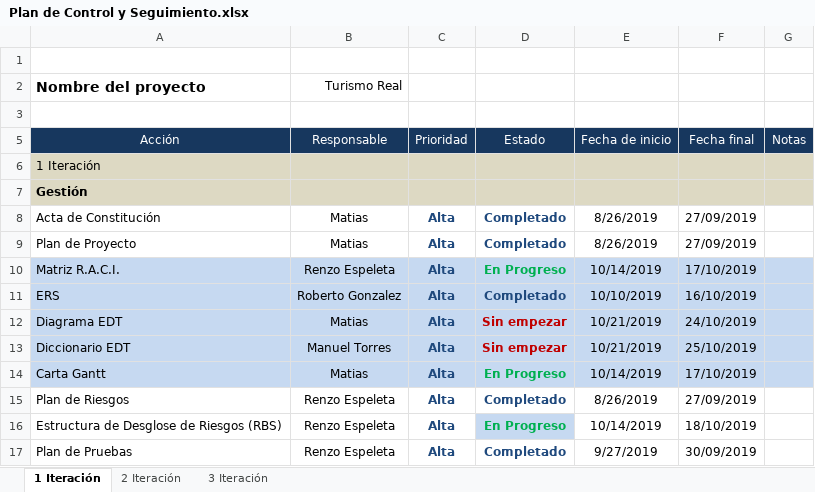
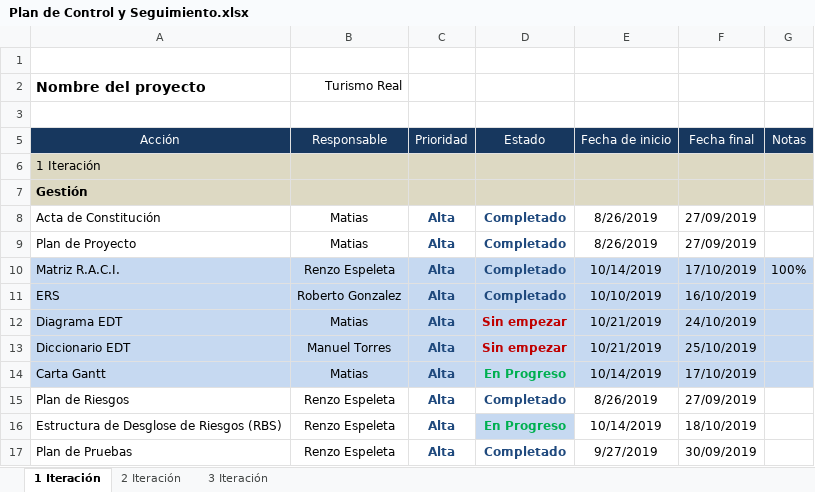
Before and after one commit to mtorreso/portafolio, an Excel workbook: Documentación (Avances)/Primera Iteración/Plan de Control y Seguimiento.xlsx, sheet 1 Iteración, drawn as a sheet; only a part is shown; values as stored, in another font and other column widths than the file's, no borders; the diff names each change by its address in the sheet, - before the commit and + after, or states it on an @@ line.

Commit message:
Actualización porcentaje de avance matriz raci . Renzo espeleta ( 100%)

```diff
--- a/Documentación (Avances)/Primera Iteración/Plan de Control y Seguimiento.xlsx (sheet 1 Iteración)
+++ b/Documentación (Avances)/Primera Iteración/Plan de Control y Seguimiento.xlsx (sheet 1 Iteración)
-D10 (Estado): En Progreso
+D10 (Estado): Completado
-D10 text colour: #00B050
+D10 text colour: #1F497D
-G10 (Notas): (empty)
+G10 (Notas): 100%
```
